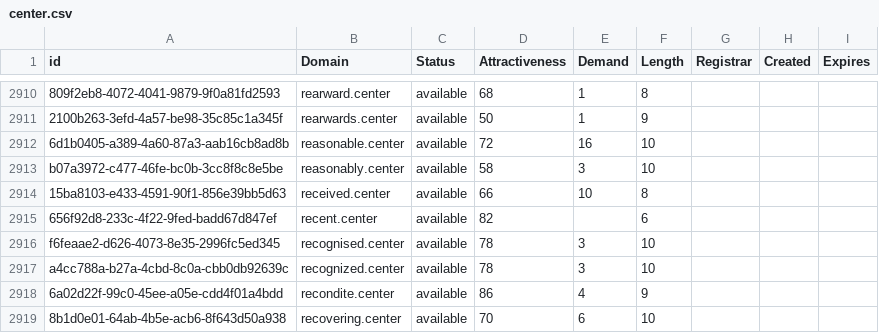
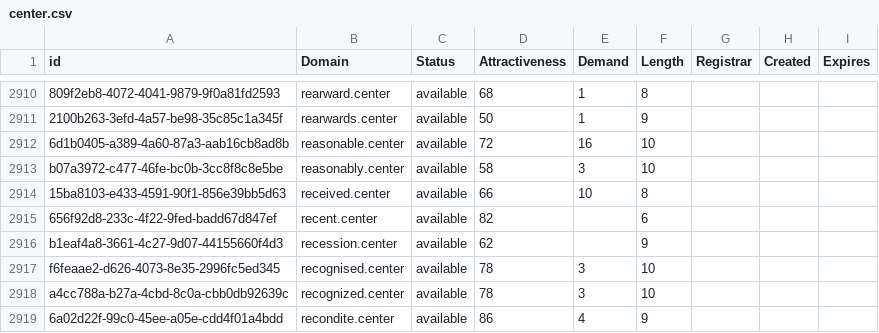
Before and after one commit to UniqueDomains/center-oneword-domains, a CSV file: center.csv, drawn as a sheet; only a part is shown, gaps mark what is left out; the shorter side is filled out with more unchanged rows.

Commit message:
Domains update

```diff
--- a/center.csv
+++ b/center.csv
@@ -2915,2 +2915,3 @@ b07a3972-c477-46fe-bc0b-3cc8f8c8e5be,reasonably.center,available,58,3,10,,,
 656f92d8-233c-4f22-9fed-badd67d847ef,recent.center,available,82,,6,,,
+b1eaf4a8-3661-4c27-9d07-44155660f4d3,recession.center,available,62,,9,,,
 f6feaae2-d626-4073-8e35-2996fc5ed345,recognised.center,available,78,3,10,,,
```
Also changed, not shown: 2 other files.
